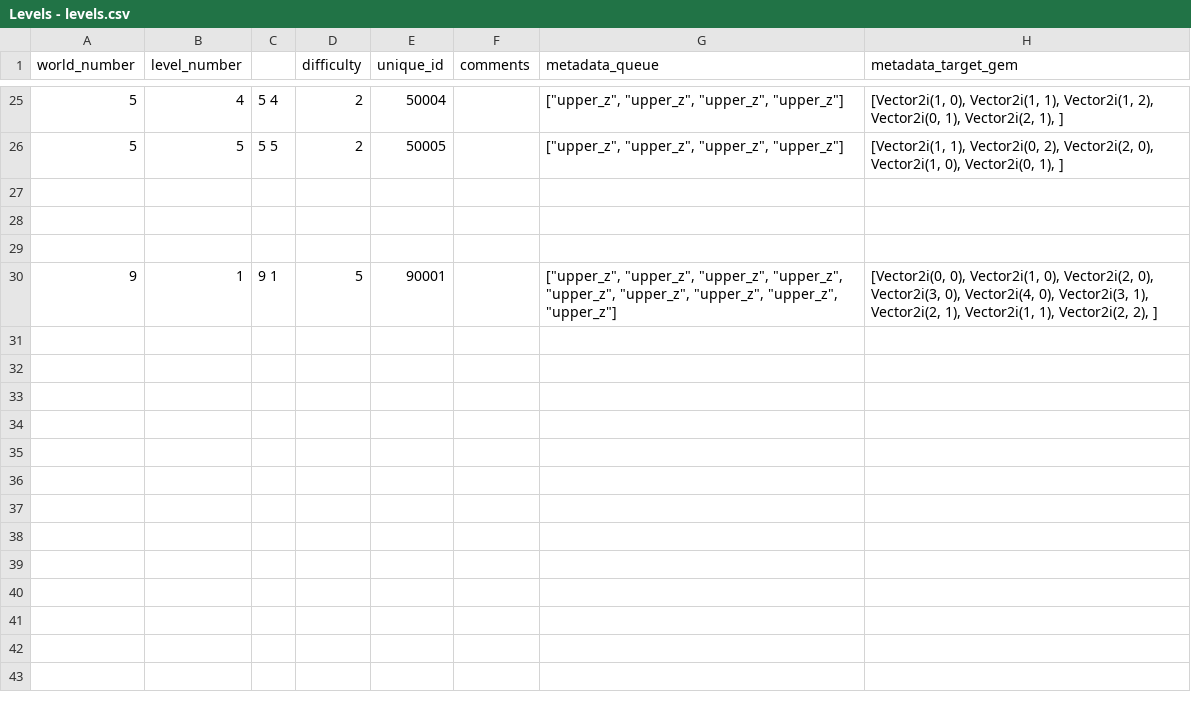
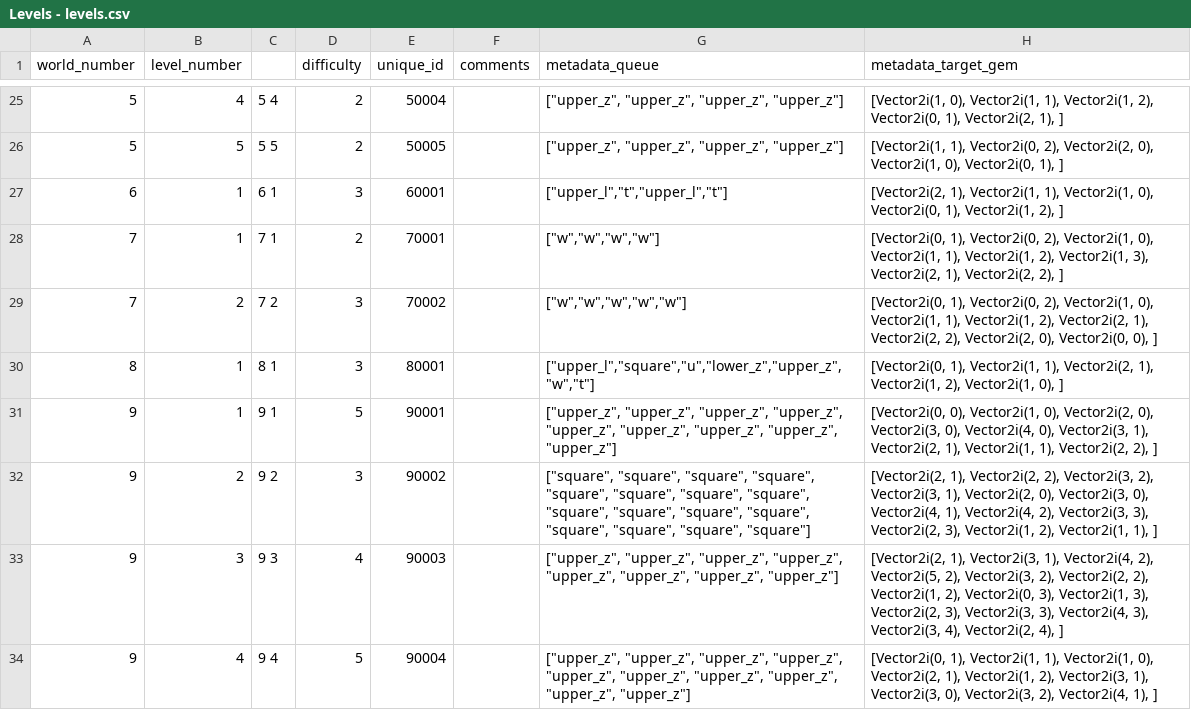
Before and after one commit to TravisBumgarner/candlelight, a CSV file: levels_source_of_truth/ingestion/Levels - levels.csv, drawn as a sheet; only a part is shown, gaps mark what is left out; the diff names each change by its address in the sheet, - before the commit and + after, or states it on an @@ line.

Commit message:
new levels leggo

```diff
--- a/levels_source_of_truth/ingestion/Levels - levels.csv
+++ b/levels_source_of_truth/ingestion/Levels - levels.csv
-row 27: (empty)
+row 27: 6 | 1 | 6 1 | 3 | 60001 |  | ["upper_l","t","upper_l","t"] | [Vector2i(2, 1), Vector2i(1, 1), Vector2i(1, 0), Vector2i(0, 1), Vector2i(1, 2), ]
-row 28: (empty)
+row 28: 7 | 1 | 7 1 | 2 | 70001 |  | ["w","w","w","w"] | [Vector2i(0, 1), Vector2i(0, 2), Vector2i(1, 0), Vector2i(1, 1), Vector2i(1, 2), Vector2i(1, 3), Vector2i(2, 1), Vector2i(2, 2), ]
-row 29: (empty)
+row 29: 7 | 2 | 7 2 | 3 | 70002 |  | ["w","w","w","w","w"] | [Vector2i(0, 1), Vector2i(0, 2), Vector2i(1, 0), Vector2i(1, 1), Vector2i(1, 2), Vector2i(2, 1), Vector2i(2, 2), Vector2i(2, 0), Vector2i(0, 0), ]
+row 30: 8 | 1 | 8 1 | 3 | 80001 |  | ["upper_l","square","u","lower_z","upper_z","w","t"] | [Vector2i(0, 1), Vector2i(1, 1), Vector2i(2, 1), Vector2i(1, 2), Vector2i(1, 0), ]
+row 32: 9 | 2 | 9 2 | 3 | 90002 |  | ["square", "square", "square", "square", "square", "square", "square", "square", "square", "square", "square", "square", "square", "square", "square", "square"] | [Vector2i(2, 1), Vector2i(2, 2), Vector2i(3, 2), Vector2i(3, 1), Vector2i(2, 0), Vector2i(3, 0), Vector2i(4, 1), Vector2i(4, 2), Vector2i(3, 3), Vector2i(2, 3), Vector2i(1, 2), Vector2i(1, 1), ]
+row 33: 9 | 3 | 9 3 | 4 | 90003 |  | ["upper_z", "upper_z", "upper_z", "upper_z", "upper_z", "upper_z", "upper_z", "upper_z"] | [Vector2i(2, 1), Vector2i(3, 1), Vector2i(4, 2), Vector2i(5, 2), Vector2i(3, 2), Vector2i(2, 2), Vector2i(1, 2), Vector2i(0, 3), Vector2i(1, 3), Vector2i(2, 3), Vector2i(3, 3), Vector2i(4, 3), Vector2i(3, 4), Vector2i(2, 4), ]
+row 34: 9 | 4 | 9 4 | 5 | 90004 |  | ["upper_z", "upper_z", "upper_z", "upper_z", "upper_z", "upper_z", "upper_z", "upper_z", "upper_z", "upper_z"] | [Vector2i(0, 1), Vector2i(1, 1), Vector2i(1, 0), Vector2i(2, 1), Vector2i(1, 2), Vector2i(3, 1), Vector2i(3, 0), Vector2i(3, 2), Vector2i(4, 1), ]
```
Also changed, not shown: 14 other files.
